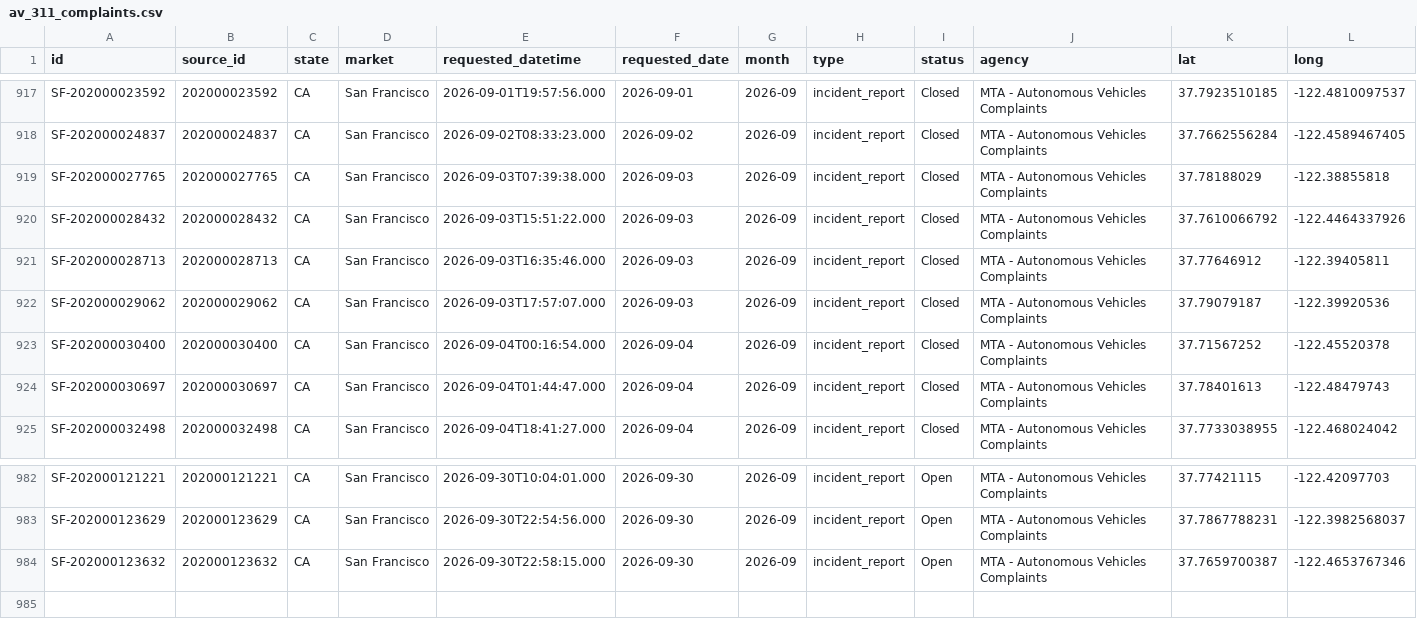
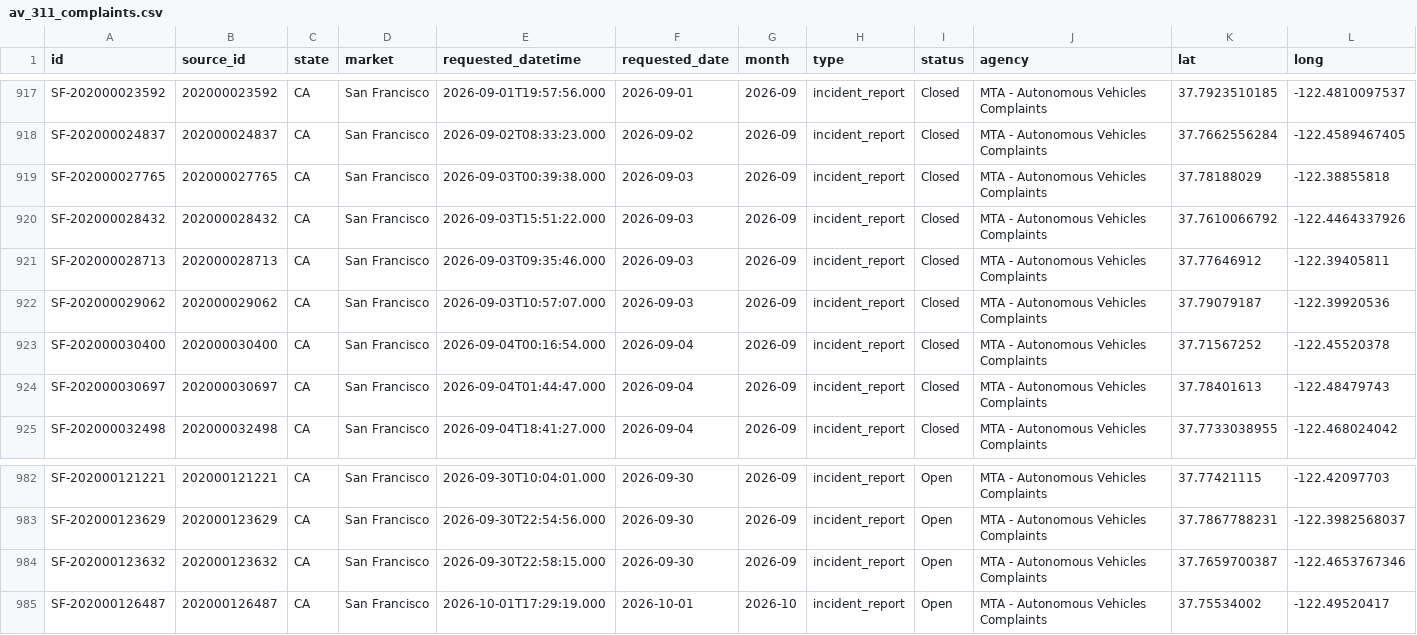
Before and after one commit to av-observatory/av-observatory-web, a CSV file: public/data/av_311_complaints.csv, drawn as a sheet; only a part is shown, gaps mark what is left out; rows hold the shown columns only; the diff names each change by its address in the sheet, - before the commit and + after, or states it on an @@ line.

```diff
--- a/public/data/av_311_complaints.csv
+++ b/public/data/av_311_complaints.csv
-E919 (requested_datetime): 2026-09-03T07:39:38.000
+E919 (requested_datetime): 2026-09-03T00:39:38.000
-E921 (requested_datetime): 2026-09-03T16:35:46.000
+E921 (requested_datetime): 2026-09-03T09:35:46.000
-E922 (requested_datetime): 2026-09-03T17:57:07.000
+E922 (requested_datetime): 2026-09-03T10:57:07.000
+row 985: SF-202000126487 | 202000126487 | CA | San Francisco | 2026-10-01T17:29:19.000 | 2026-10-01 | 2026-10 | incident_report | Open | MTA - Autonomous Vehicles Complaints | 37.75534002 | -122.49520417
```
Also changed, not shown: public/data/av_311_complaints_monthly.csv, 1 other file.
